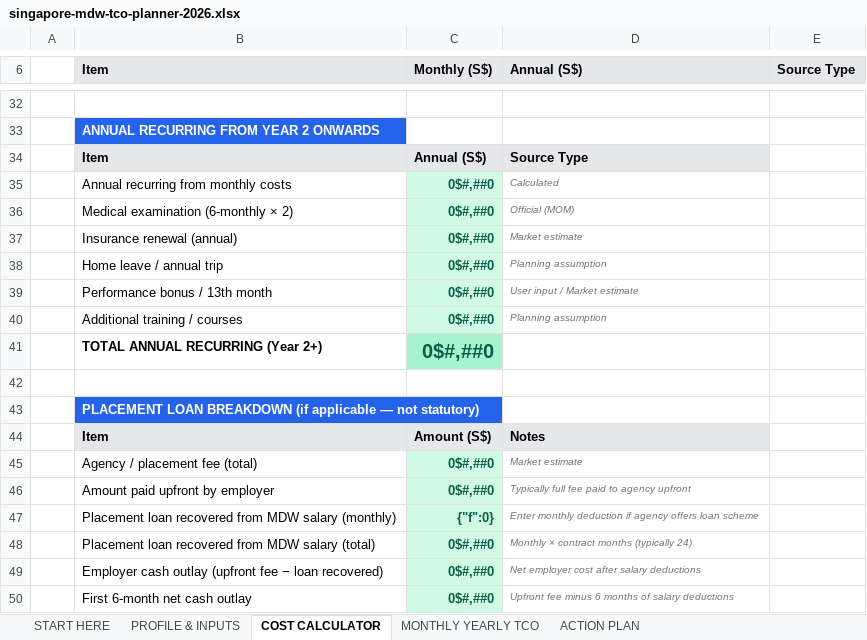
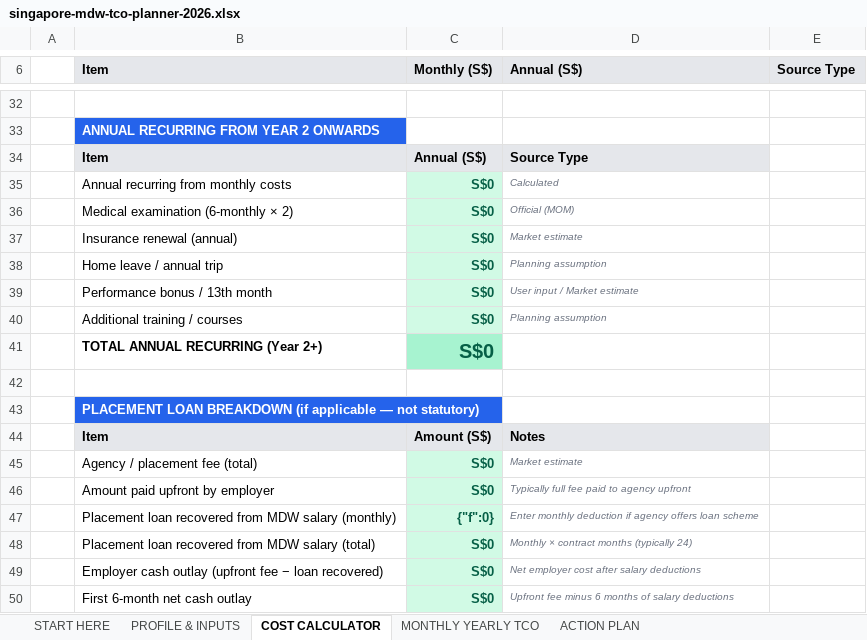
Before and after one commit to tuminh25/brazil-mei, an Excel workbook: digital-products/mdw-tco-planner/singapore-mdw-tco-planner-2026.xlsx, sheet COST CALCULATOR, drawn as a sheet; only a part is shown, gaps mark what is left out; values as stored, in another font and other column widths than the file's, no borders; the diff covers the shown part only; the diff names each change by its address in the sheet, - before the commit and + after, or states it on an @@ line.

```diff
--- a/digital-products/mdw-tco-planner/singapore-mdw-tco-planner-2026.xlsx (sheet COST CALCULATOR)
+++ b/digital-products/mdw-tco-planner/singapore-mdw-tco-planner-2026.xlsx (sheet COST CALCULATOR)
-C35:C41 (Monthly (S$)): 0$#,##0
+C35:C41 (Monthly (S$)): S$0
-C45:C46 (Monthly (S$)): 0$#,##0
+C45:C46 (Monthly (S$)): S$0
-C48:C50 (Monthly (S$)): 0$#,##0
+C48:C50 (Monthly (S$)): S$0
```
Also changed, not shown: 1 added row, 1 removed row and 30 edited cells elsewhere in this sheet, sheet PROFILE & INPUTS, sheet ACTION PLAN, sheet MONTHLY YEARLY TCO, digital-products/hdb-renosmart-planner/HDB-RenoSmart-Budget-Compliance-Planner-2026.xlsx, digital-products/p1-phase-mapper/singapore-p1-phase-priority-strategy-mapper-2026.xlsx, 2 other files.
